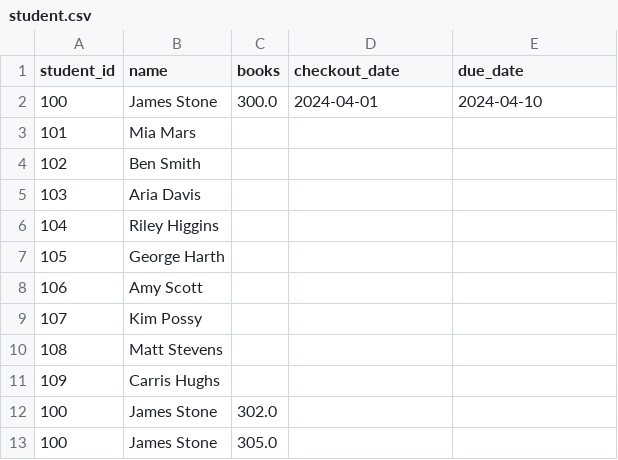
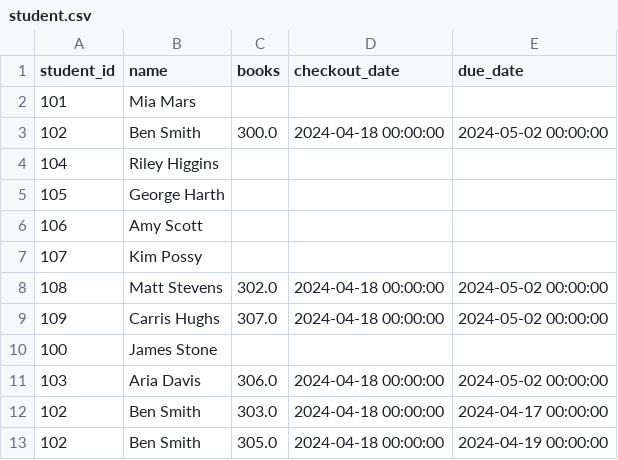
Before and after one commit to Puumaaya11/APDLCI-library-assistant, a CSV file: resources/student.csv, drawn as a sheet.

Commit message:
Renew, return, and checkout all fully implemented and working

```diff
--- a/resources/student.csv
+++ b/resources/student.csv
@@ -1,6 +1,4 @@
 student_id,name,books,checkout_date,due_date
-100,James Stone,300.0,2024-04-01,2024-04-10
 101,Mia Mars,,,
-102,Ben Smith,,,
-103,Aria Davis,,,
+102,Ben Smith,300.0,2024-04-18 00:00:00,2024-05-02 00:00:00
 104,Riley Higgins,,,
@@ -9,5 +7,7 @@ student_id,name,books,checkout_date,due_date
 107,Kim Possy,,,
-108,Matt Stevens,,,
-109,Carris Hughs,,,
-100,James Stone,302.0,,
-100,James Stone,305.0,,
+108,Matt Stevens,302.0,2024-04-18 00:00:00,2024-05-02 00:00:00
+109,Carris Hughs,307.0,2024-04-18 00:00:00,2024-05-02 00:00:00
+100,James Stone,,,
+103,Aria Davis,306.0,2024-04-18 00:00:00,2024-05-02 00:00:00
+102,Ben Smith,303.0,2024-04-18 00:00:00,2024-04-17 00:00:00
+102,Ben Smith,305.0,2024-04-18 00:00:00,2024-04-19 00:00:00
```
Also changed, not shown: resources/book.csv, 7 other files.
